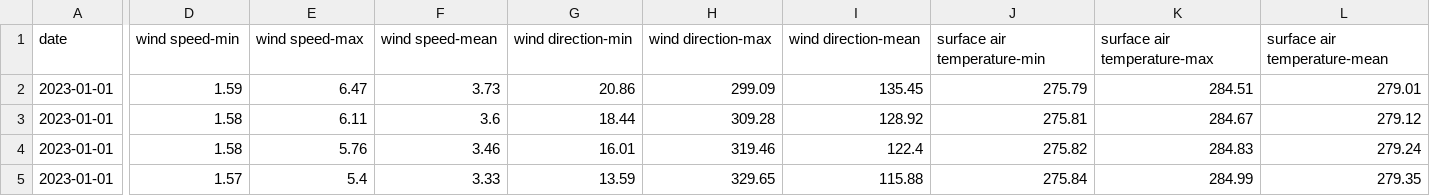
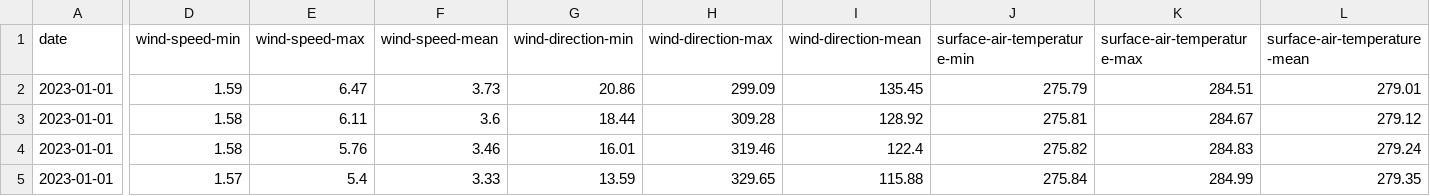
Before and after one commit to mark-knudsen/MasterThesisProject, a CSV file: main/CSV/Fire_Prediction_2023_Bolivia_encoded_small.csv, drawn as a sheet; only a part is shown, gaps mark what is left out; the diff covers the shown part only; the diff names each change by its address in the sheet, - before the commit and + after, or states it on an @@ line.

```diff
--- a/main/CSV/Fire_Prediction_2023_Bolivia_encoded_small.csv
+++ b/main/CSV/Fire_Prediction_2023_Bolivia_encoded_small.csv
-D1: wind speed-min
+D1: wind-speed-min
-E1: wind speed-max
+E1: wind-speed-max
-F1: wind speed-mean
+F1: wind-speed-mean
-G1: wind direction-min
+G1: wind-direction-min
-H1: wind direction-max
+H1: wind-direction-max
-I1: wind direction-mean
+I1: wind-direction-mean
-J1: surface air temperature-min
+J1: surface-air-temperature-min
-K1: surface air temperature-max
+K1: surface-air-temperature-max
-L1: surface air temperature-mean
+L1: surface-air-temperature-mean
```
Also changed, not shown: 4 edited cells elsewhere in this file, 2 other files.
